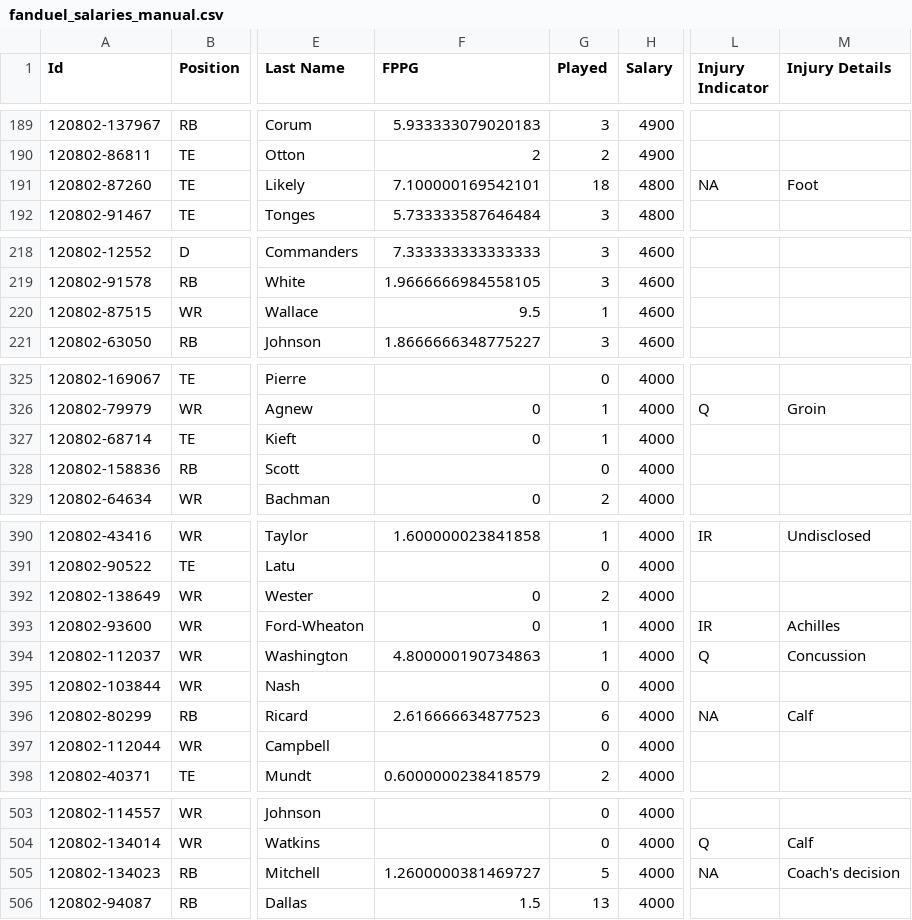
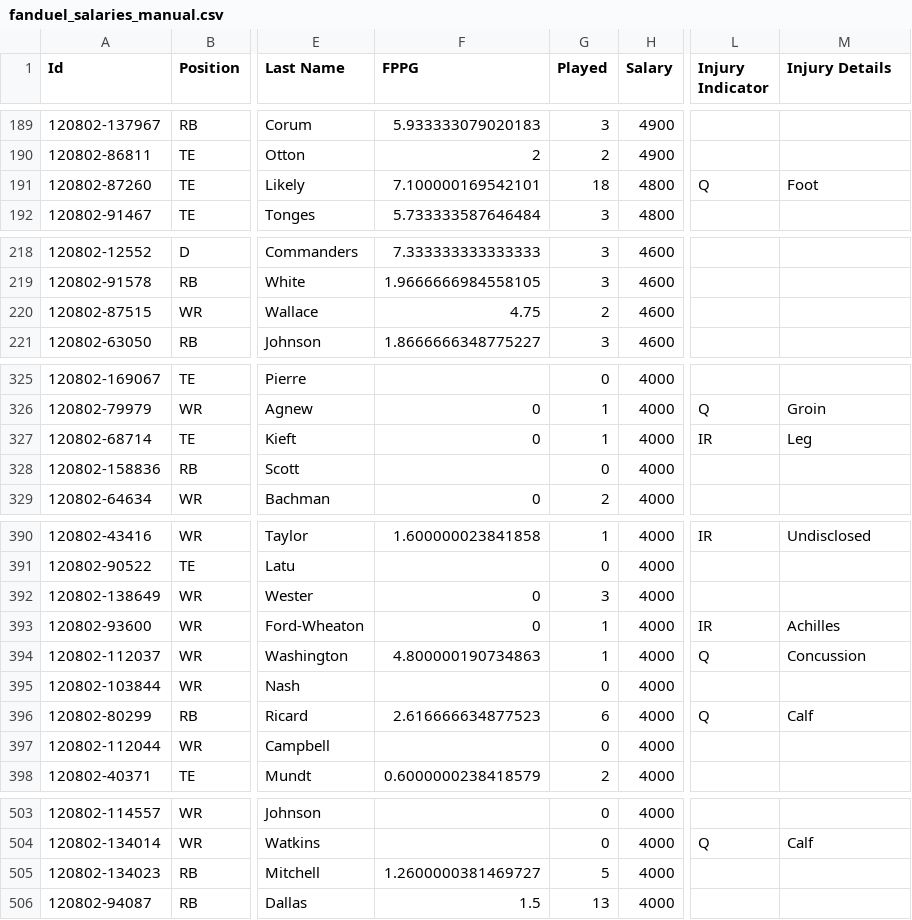
Before and after one commit to bel52/FanDuel_LeaguePicks, a CSV file: data/fanduel_salaries_manual.csv, drawn as a sheet; only a part is shown, gaps mark what is left out; the diff covers the shown part only; the diff names each change by its address in the sheet, - before the commit and + after, or states it on an @@ line.

```diff
--- a/data/fanduel_salaries_manual.csv
+++ b/data/fanduel_salaries_manual.csv
-L191 (Injury Indicator): NA
+L191 (Injury Indicator): Q
-F220 (FPPG): 9.5
+F220 (FPPG): 4.75
-G220 (Played): 1
+G220 (Played): 2
-L327 (Injury Indicator): (empty)
+L327 (Injury Indicator): IR
-M327 (Injury Details): (empty)
+M327 (Injury Details): Leg
-G392 (Played): 2
+G392 (Played): 3
-L396 (Injury Indicator): NA
+L396 (Injury Indicator): Q
-L505 (Injury Indicator): NA
+L505 (Injury Indicator): (empty)
-M505 (Injury Details): Coach's decision
+M505 (Injury Details): (empty)
```
Also changed, not shown: 44 edited cells elsewhere in this file, 46 other files.
